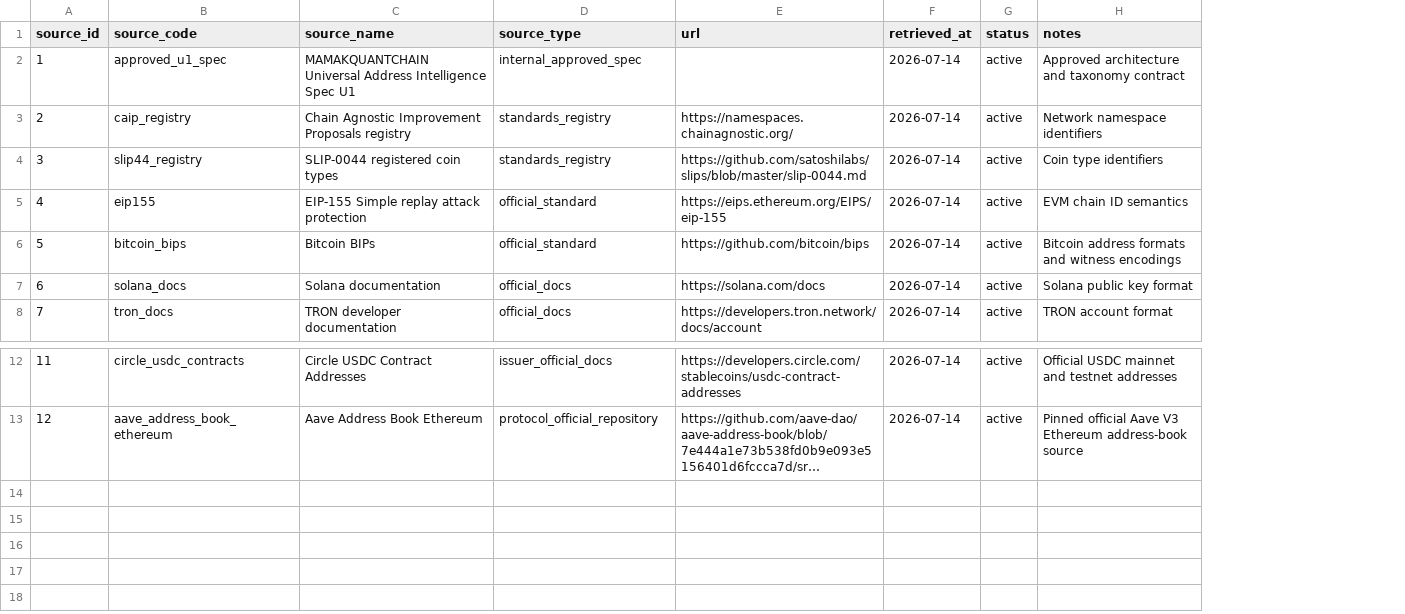
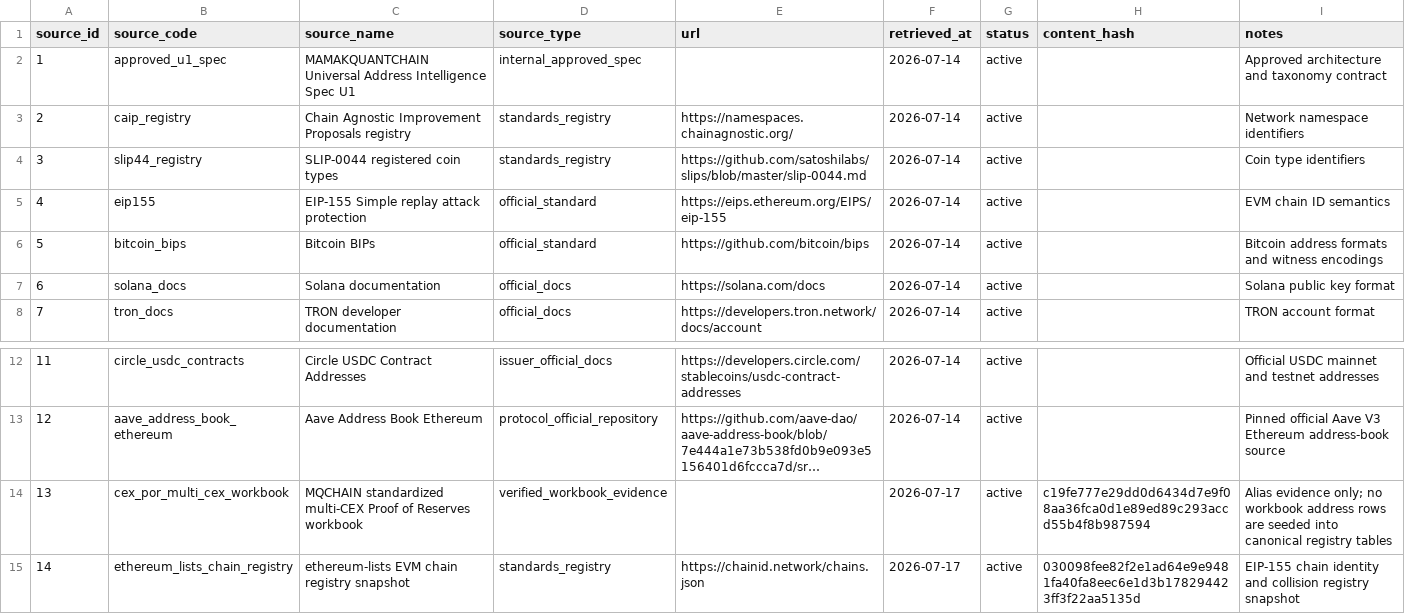
Before and after one commit to CGRoths/mamakquantchainintel, a CSV file: mqchain-console/data/catalog/u1/catalog_sources.csv, drawn as a sheet; only a part is shown, gaps mark what is left out; long unchanged cells end in …; the diff names each change by its address in the sheet, - before the commit and + after, or states it on an @@ line.

```diff
--- a/mqchain-console/data/catalog/u1/catalog_sources.csv
+++ b/mqchain-console/data/catalog/u1/catalog_sources.csv
+column H (content_hash), empty
+row 14: 13 | cex_por_multi_cex_workbook | MQCHAIN standardized multi-CEX Proof of Reserves workbook | verified_workbook_evidence |  | 2026-07-17 | active | c19fe777e29dd0d6434d7e9f08aa36fca0d1e89ed89c293accd55b4f8b987594 | Alias evidence only; no workbook address rows are seeded into canonical registry tables
+row 15: 14 | ethereum_lists_chain_registry | ethereum-lists EVM chain registry snapshot | standards_registry | https://chainid.network/chains.json | 2026-07-17 | active | 030098fee82f2e1ad64e9e9481fa40fa8eec6e1d3b178294423ff3f22aa5135d | EIP-155 chain identity and collision registry snapshot
```
Also changed, not shown: mqchain-console/data/catalog/u1/id_ranges.csv, 30 other files.
